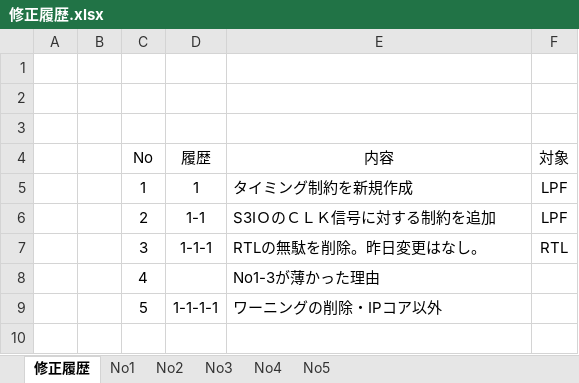
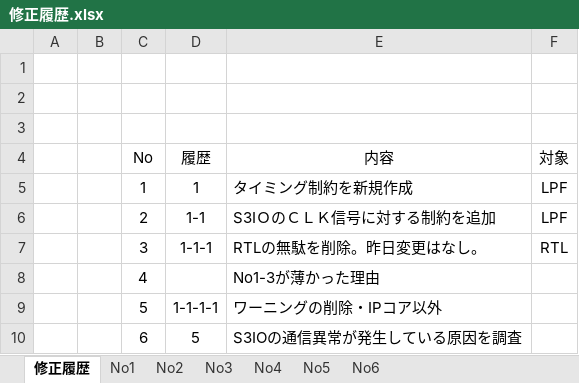
Before and after one commit to surftrive/PCBNo.10081, an Excel workbook: PCBNo.10081/PCBNo.10081/SP0557_rev02_00_AI2/SP0557_rev02_00_AI/修正履歴.xlsx, sheet 修正履歴, drawn as a sheet; values as stored, in another font and other column widths than the file's, no borders; the diff names each change by its address in the sheet, - before the commit and + after, or states it on an @@ line.

Commit message:
Update 修正履歴.xlsx
1

```diff
--- a/PCBNo.10081/PCBNo.10081/SP0557_rev02_00_AI2/SP0557_rev02_00_AI/修正履歴.xlsx (sheet 修正履歴)
+++ b/PCBNo.10081/PCBNo.10081/SP0557_rev02_00_AI2/SP0557_rev02_00_AI/修正履歴.xlsx (sheet 修正履歴)
+sheet tab: No6
+row 10:  |  | 6 | 5 | S3IOの通信異常が発生している原因を調査
```
